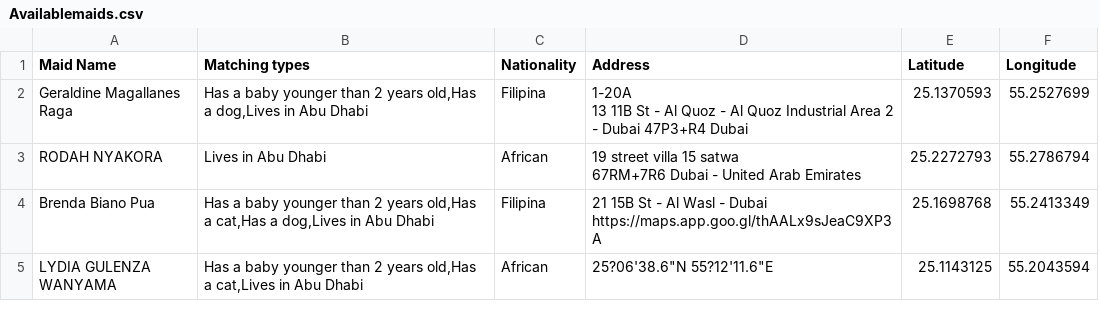
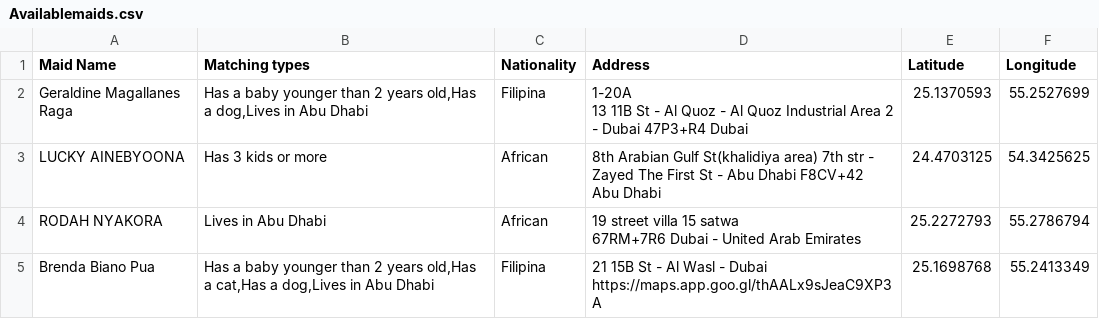
Before and after one commit to charbelchdid/map, a CSV file: Availablemaids.csv, drawn as a sheet; only a part is shown; the shorter side is filled out with more unchanged rows; the diff covers the shown part only; the diff names each change by its address in the sheet, - before the commit and + after, or states it on an @@ line.

```diff
--- a/Availablemaids.csv
+++ b/Availablemaids.csv
+row 3: LUCKY AINEBYOONA | Has 3 kids or more | African | 8th Arabian Gulf St(khalidiya area) 7th str - Zayed The First St - Abu Dhabi F8CV+42 Abu Dhabi | 24.4703125 | 54.3425625
```
Also changed, not shown: 13 added rows and 3 removed rows elsewhere in this file.
